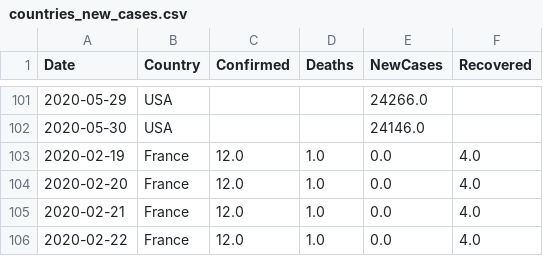
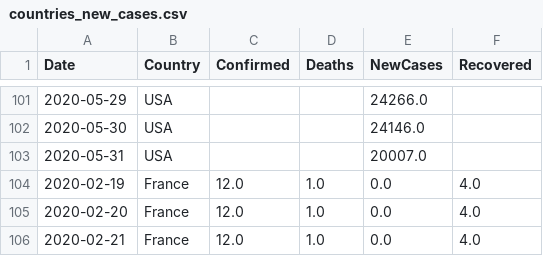
Before and after one commit to vitale232/COVID-19-Plots, a CSV file: output/CSVs/countries_new_cases.csv, drawn as a sheet; only a part is shown, gaps mark what is left out; the shorter side is filled out with more unchanged rows; the diff covers the shown part only.

```diff
--- a/output/CSVs/countries_new_cases.csv
+++ b/output/CSVs/countries_new_cases.csv
@@ -102,2 +102,3 @@ Date,Country,Confirmed,Deaths,NewCases,Recovered
 2020-05-30,USA,,,24146.0,
+2020-05-31,USA,,,20007.0,
 2020-02-19,France,12.0,1.0,0.0,4.0
```
Also changed, not shown: 5 added rows elsewhere in this file, output/CSVs/states_new_cases.csv, output/CSVs/usa_china_new_cases.csv, 17 other files.
